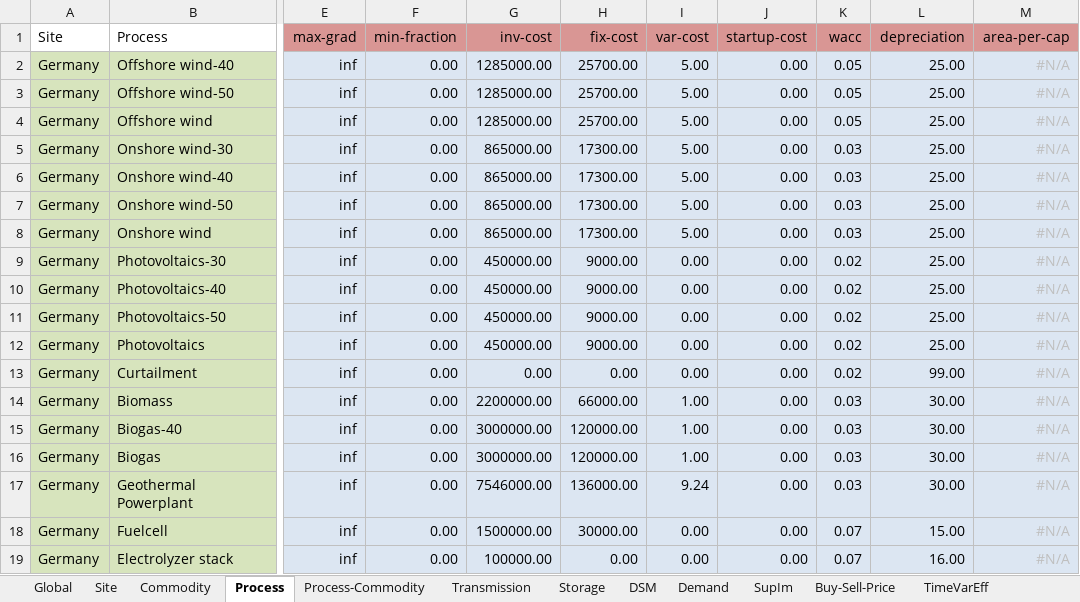
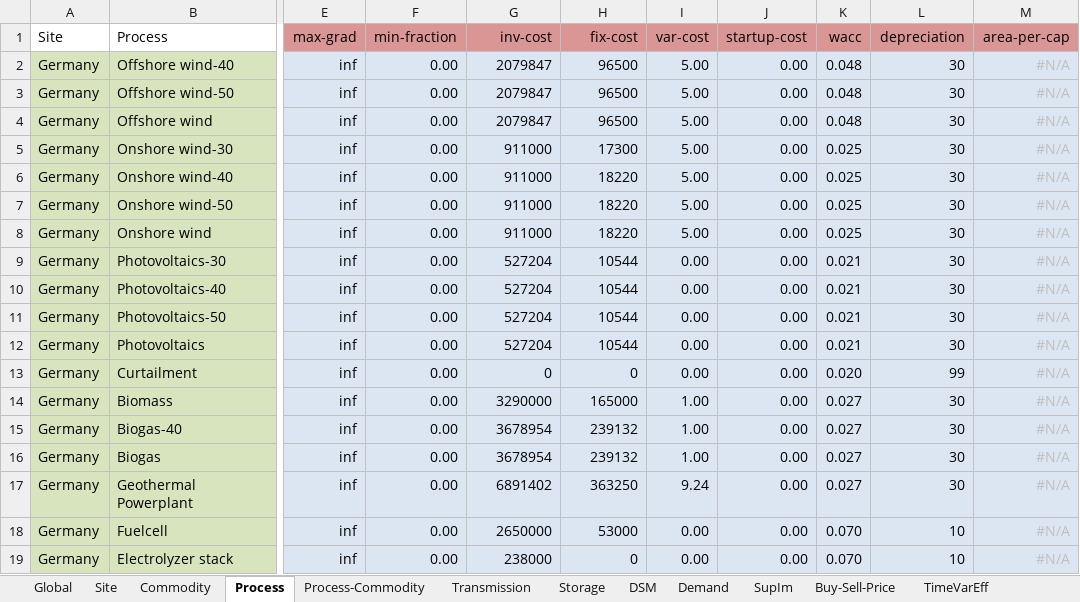
Before and after one commit to tum-ens/urbs, an Excel workbook: Input/Intertemporal-Germany/2040.xlsx, sheet Process, drawn as a sheet; only a part is shown, gaps mark what is left out; values as stored, in another font and other column widths than the file's, no borders; conditional formats not drawn; the diff covers the shown part only; the diff names each change by its address in the sheet, - before the commit and + after, or states it on an @@ line.

```diff
--- a/Input/Intertemporal-Germany/2040.xlsx (sheet Process)
+++ b/Input/Intertemporal-Germany/2040.xlsx (sheet Process)
-G2:G4 (inv-cost): 1285000.00
+G2:G4 (inv-cost): 2079847
-H2:H4 (fix-cost): 25700.00
+H2:H4 (fix-cost): 96500
-K2:K4 (wacc): 0.05
+K2:K4 (wacc): 0.048
-L2:L12 (depreciation): 25.00
+L2:L12 (depreciation): 30
-G5:G8 (inv-cost): 865000.00
+G5:G8 (inv-cost): 911000
-H5 (fix-cost): 17300.00
+H5 (fix-cost): 17300
-K5:K8 (wacc): 0.03
+K5:K8 (wacc): 0.025
-H6:H8 (fix-cost): 17300.00
+H6:H8 (fix-cost): 18220
-G9:G12 (inv-cost): 450000.00
+G9:G12 (inv-cost): 527204
-H9:H12 (fix-cost): 9000.00
+H9:H12 (fix-cost): 10544
-K9:K12 (wacc): 0.02
+K9:K12 (wacc): 0.021
-G13 (inv-cost): 0.00
+G13 (inv-cost): 0
-H13 (fix-cost): 0.00
+H13 (fix-cost): 0
-K13 (wacc): 0.02
+K13 (wacc): 0.020
-L13 (depreciation): 99.00
+L13 (depreciation): 99
-G14 (inv-cost): 2200000.00
+G14 (inv-cost): 3290000
-H14 (fix-cost): 66000.00
+H14 (fix-cost): 165000
-K14:K17 (wacc): 0.03
+K14:K17 (wacc): 0.027
-L14:L17 (depreciation): 30.00
+L14:L17 (depreciation): 30
-G15:G16 (inv-cost): 3000000.00
+G15:G16 (inv-cost): 3678954
-H15:H16 (fix-cost): 120000.00
+H15:H16 (fix-cost): 239132
-G17 (inv-cost): 7546000.00
+G17 (inv-cost): 6891402
-H17 (fix-cost): 136000.00
+H17 (fix-cost): 363250
-G18 (inv-cost): 1500000.00
+G18 (inv-cost): 2650000
-H18 (fix-cost): 30000.00
+H18 (fix-cost): 53000
-K18:K19 (wacc): 0.07
+K18:K19 (wacc): 0.070
-L18 (depreciation): 15.00
+L18 (depreciation): 10
-G19 (inv-cost): 100000.00
+G19 (inv-cost): 238000
-H19 (fix-cost): 0.00
+H19 (fix-cost): 0
-L19 (depreciation): 16.00
+L19 (depreciation): 10
```
Also changed, not shown: 88 edited cells elsewhere in this sheet, sheet Process-Commodity, sheet Commodity, sheet Storage, Input/Intertemporal-Germany/2020.xlsx, 4 other files.
